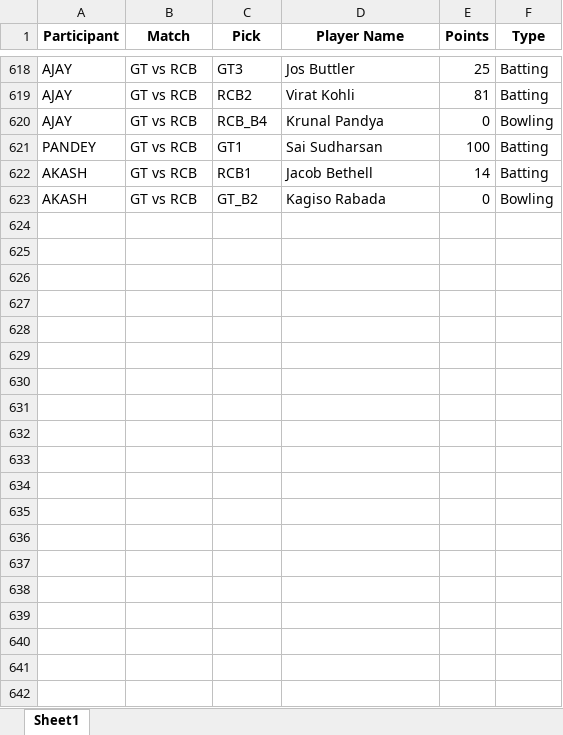
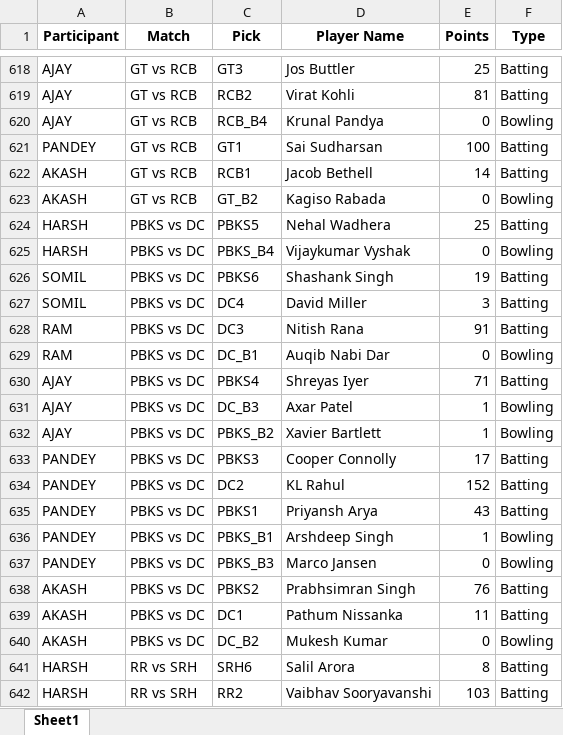
Before and after one commit to Kothariakash/ipl-party-dashboard, an Excel workbook: detailed_output.xlsx, sheet Sheet1, drawn as a sheet; only a part is shown, gaps mark what is left out; values as stored, in another font and other column widths than the file's, no borders; the diff covers the shown part only; the diff names each change by its address in the sheet, - before the commit and + after, or states it on an @@ line.

```diff
--- a/detailed_output.xlsx (sheet Sheet1)
+++ b/detailed_output.xlsx (sheet Sheet1)
+row 624: HARSH | PBKS vs DC | PBKS5 | Nehal Wadhera | 25 | Batting
+row 625: HARSH | PBKS vs DC | PBKS_B4 | Vijaykumar Vyshak | 0 | Bowling
+row 626: SOMIL | PBKS vs DC | PBKS6 | Shashank Singh | 19 | Batting
+row 627: SOMIL | PBKS vs DC | DC4 | David Miller | 3 | Batting
+row 628: RAM | PBKS vs DC | DC3 | Nitish Rana | 91 | Batting
+row 629: RAM | PBKS vs DC | DC_B1 | Auqib Nabi Dar | 0 | Bowling
+row 630: AJAY | PBKS vs DC | PBKS4 | Shreyas Iyer | 71 | Batting
+row 631: AJAY | PBKS vs DC | DC_B3 | Axar Patel | 1 | Bowling
+row 632: AJAY | PBKS vs DC | PBKS_B2 | Xavier Bartlett | 1 | Bowling
+row 633: PANDEY | PBKS vs DC | PBKS3 | Cooper Connolly | 17 | Batting
+row 634: PANDEY | PBKS vs DC | DC2 | KL Rahul | 152 | Batting
+row 635: PANDEY | PBKS vs DC | PBKS1 | Priyansh Arya | 43 | Batting
+row 636: PANDEY | PBKS vs DC | PBKS_B1 | Arshdeep Singh | 1 | Bowling
+row 637: PANDEY | PBKS vs DC | PBKS_B3 | Marco Jansen | 0 | Bowling
+row 638: AKASH | PBKS vs DC | PBKS2 | Prabhsimran Singh | 76 | Batting
+row 639: AKASH | PBKS vs DC | DC1 | Pathum Nissanka | 11 | Batting
+row 640: AKASH | PBKS vs DC | DC_B2 | Mukesh Kumar | 0 | Bowling
+row 641: HARSH | RR vs SRH | SRH6 | Salil Arora | 8 | Batting
+row 642: HARSH | RR vs SRH | RR2 | Vaibhav Sooryavanshi | 103 | Batting
```
Also changed, not shown: 17 added rows elsewhere in this sheet, final_output.xlsx, 1 other file.
